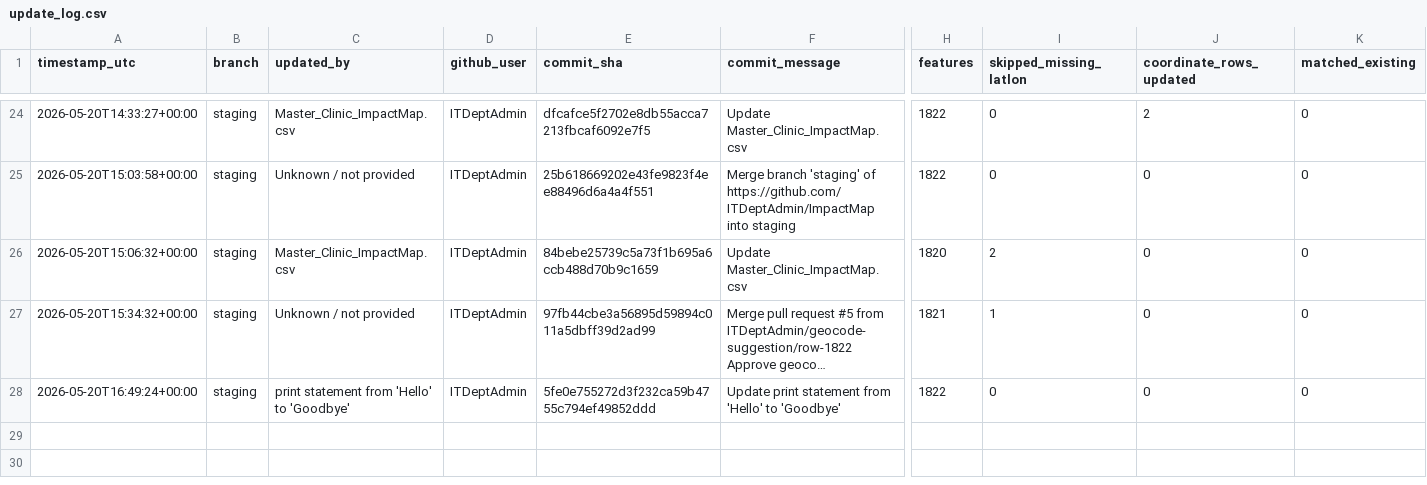
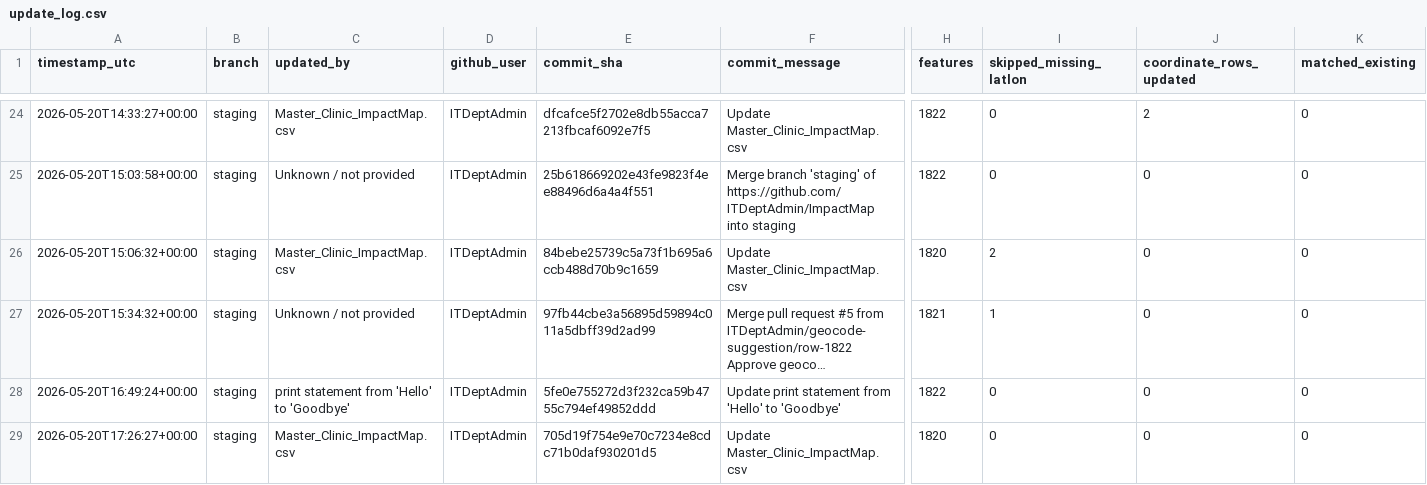
Before and after one commit to ITDeptAdmin/ImpactMap, a CSV file: logs/update_log.csv, drawn as a sheet; only a part is shown, gaps mark what is left out; long unchanged cells end in …; rows hold the shown columns only; the diff names each change by its address in the sheet, - before the commit and + after, or states it on an @@ line.

```diff
--- a/logs/update_log.csv
+++ b/logs/update_log.csv
+row 29: 2026-05-20T17:26:27+00:00 | staging | Master_Clinic_ImpactMap.csv | ITDeptAdmin | 705d19f754e9e70c7234e8cdc71b0daf930201d5 | Update Master_Clinic_ImpactMap.csv | 1820 | 0 | 0 | 0
```
Also changed, not shown: 2 other files.
